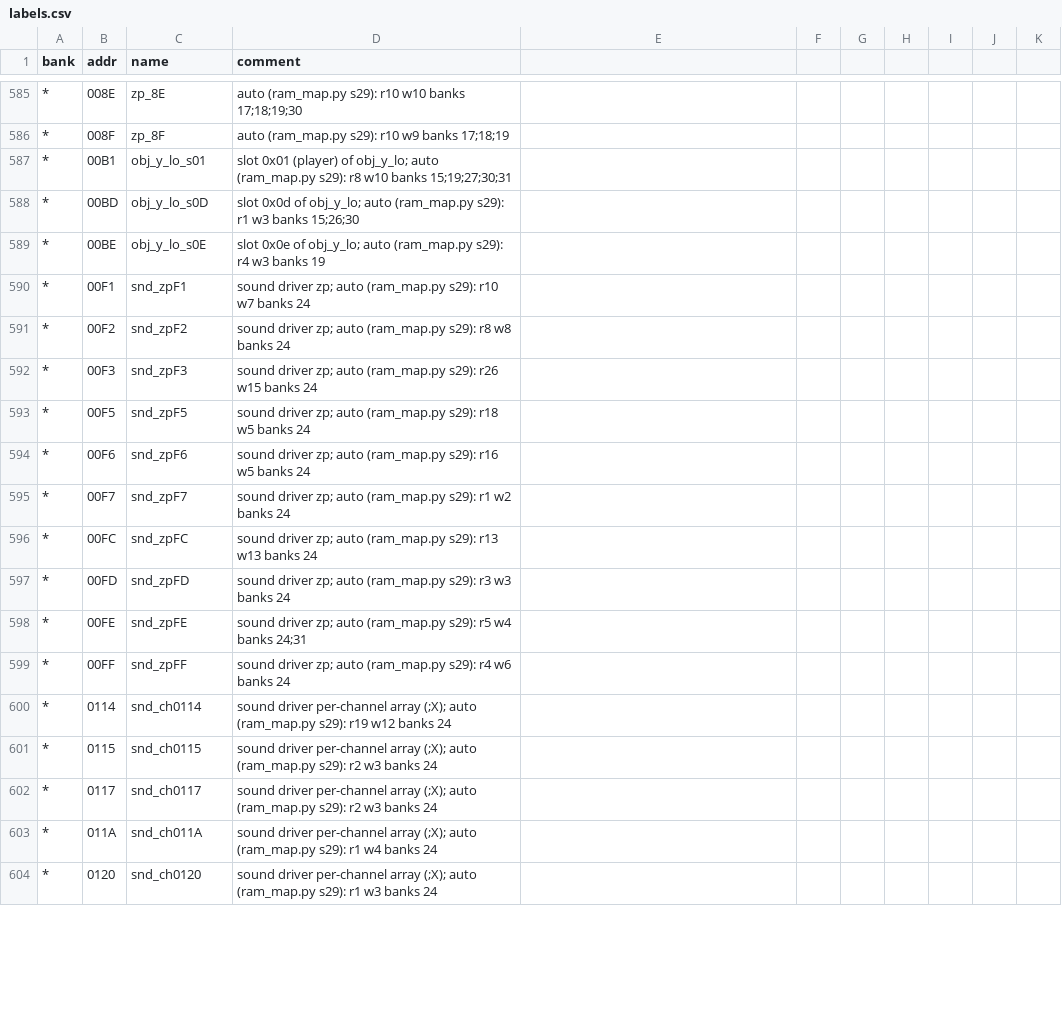
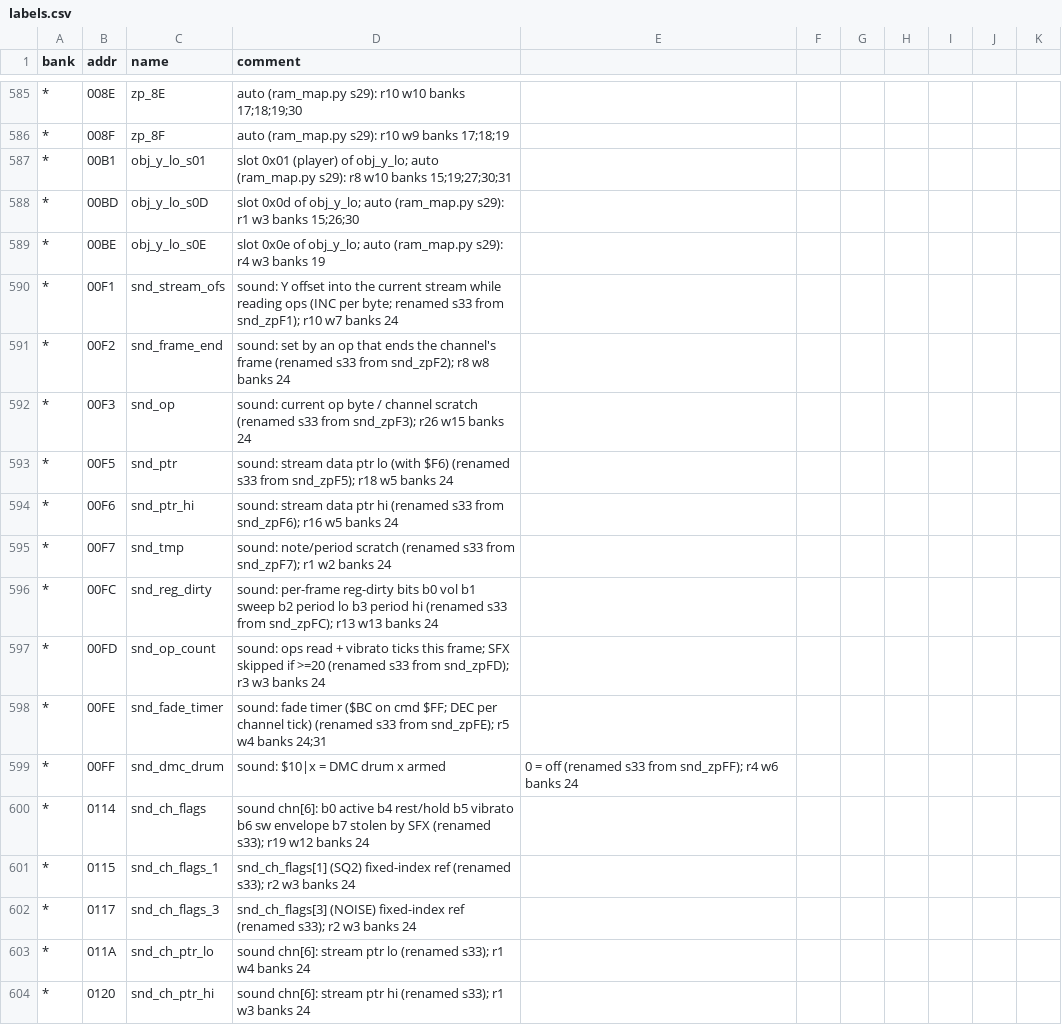
Before and after one commit to sleepy9090/CRYSTAL-AI-LIS, a CSV file: labels.csv, drawn as a sheet; only a part is shown, gaps mark what is left out; the diff covers the shown part only.

Commit message:
RE session 33: Ph5 structs 5/5 — done session 33: struct index table at the top of ##

```diff
--- a/labels.csv
+++ b/labels.csv
@@ -589,16 +589,16 @@ bank,addr,name,comment
 *,00BE,obj_y_lo_s0E,slot 0x0e of obj_y_lo; auto (ram_map.py s29): r4 w3 banks 19
-*,00F1,snd_zpF1,sound driver zp; auto (ram_map.py s29): r10 w7 banks 24
-*,00F2,snd_zpF2,sound driver zp; auto (ram_map.py s29): r8 w8 banks 24
-*,00F3,snd_zpF3,sound driver zp; auto (ram_map.py s29): r26 w15 banks 24
-*,00F5,snd_zpF5,sound driver zp; auto (ram_map.py s29): r18 w5 banks 24
-*,00F6,snd_zpF6,sound driver zp; auto (ram_map.py s29): r16 w5 banks 24
-*,00F7,snd_zpF7,sound driver zp; auto (ram_map.py s29): r1 w2 banks 24
-*,00FC,snd_zpFC,sound driver zp; auto (ram_map.py s29): r13 w13 banks 24
-*,00FD,snd_zpFD,sound driver zp; auto (ram_map.py s29): r3 w3 banks 24
-*,00FE,snd_zpFE,sound driver zp; auto (ram_map.py s29): r5 w4 banks 24;31
-*,00FF,snd_zpFF,sound driver zp; auto (ram_map.py s29): r4 w6 banks 24
-*,0114,snd_ch0114,sound driver per-channel array (;X); auto (ram_map.py s29): r19 w12 banks 24
-*,0115,snd_ch0115,sound driver per-channel array (;X); auto (ram_map.py s29): r2 w3 banks 24
-*,0117,snd_ch0117,sound driver per-channel array (;X); auto (ram_map.py s29): r2 w3 banks 24
-*,011A,snd_ch011A,sound driver per-channel array (;X); auto (ram_map.py s29): r1 w4 banks 24
-*,0120,snd_ch0120,sound driver per-channel array (;X); auto (ram_map.py s29): r1 w3 banks 24
+*,00F1,snd_stream_ofs,sound: Y offset into the current stream while reading ops (INC per byte; renamed s33 from snd_zpF1); r10 w7 banks 24
+*,00F2,snd_frame_end,sound: set by an op that ends the channel's frame (renamed s33 from snd_zpF2); r8 w8 banks 24
+*,00F3,snd_op,sound: current op byte / channel scratch (renamed s33 from snd_zpF3); r26 w15 banks 24
+*,00F5,snd_ptr,sound: stream data ptr lo (with $F6) (renamed s33 from snd_zpF5); r18 w5 banks 24
+*,00F6,snd_ptr_hi,sound: stream data ptr hi (renamed s33 from snd_zpF6); r16 w5 banks 24
+*,00F7,snd_tmp,sound: note/period scratch (renamed s33 from snd_zpF7); r1 w2 banks 24
+*,00FC,snd_reg_dirty,sound: per-frame reg-dirty bits b0 vol b1 sweep b2 period lo b3 period hi (renamed s33 from snd_zpFC); r13 w13 banks 24
+*,00FD,snd_op_count,sound: ops read + vibrato ticks this frame; SFX skipped if >=20 (renamed s33 from snd_zpFD); r3 w3 banks 24
+*,00FE,snd_fade_timer,sound: fade timer ($BC on cmd $FF; DEC per channel tick) (renamed s33 from snd_zpFE); r5 w4 banks 24;31
+*,00FF,snd_dmc_drum,sound: $10|x = DMC drum x armed, 0 = off (renamed s33 from snd_zpFF); r4 w6 banks 24
+*,0114,snd_ch_flags,sound chn[6]: b0 active b4 rest/hold b5 vibrato b6 sw envelope b7 stolen by SFX (renamed s33); r19 w12 banks 24
+*,0115,snd_ch_flags_1,snd_ch_flags[1] (SQ2) fixed-index ref (renamed s33); r2 w3 banks 24
+*,0117,snd_ch_flags_3,snd_ch_flags[3] (NOISE) fixed-index ref (renamed s33); r2 w3 banks 24
+*,011A,snd_ch_ptr_lo,sound chn[6]: stream ptr lo (renamed s33); r1 w4 banks 24
+*,0120,snd_ch_ptr_hi,sound chn[6]: stream ptr hi (renamed s33); r1 w3 banks 24
```
Also changed, not shown: 20 edited cells elsewhere in this file, 2 other files.
